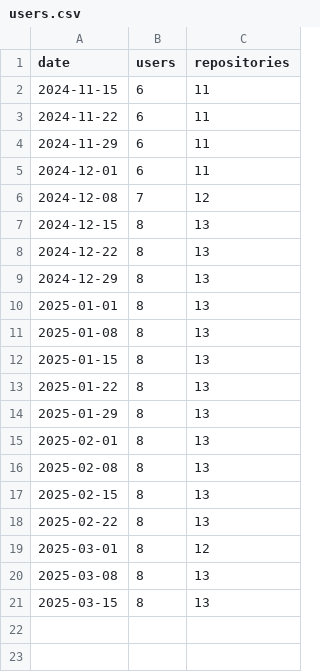
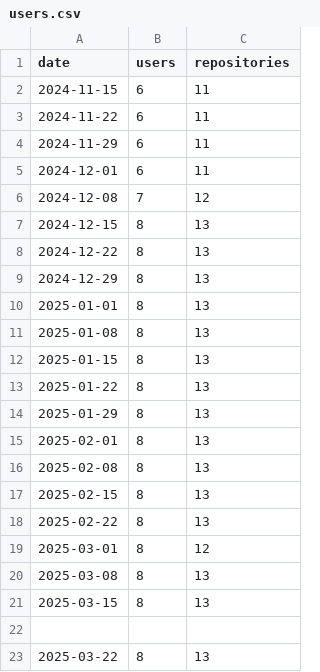
Before and after one commit to ArkScript-lang/stats, a CSV file: users.csv, drawn as a sheet; the diff names each change by its address in the sheet, - before the commit and + after, or states it on an @@ line.

Commit message:
Update stats

```diff
--- a/users.csv
+++ b/users.csv
+row 22: (empty)
+row 23: 2025-03-22 | 8 | 13
```
